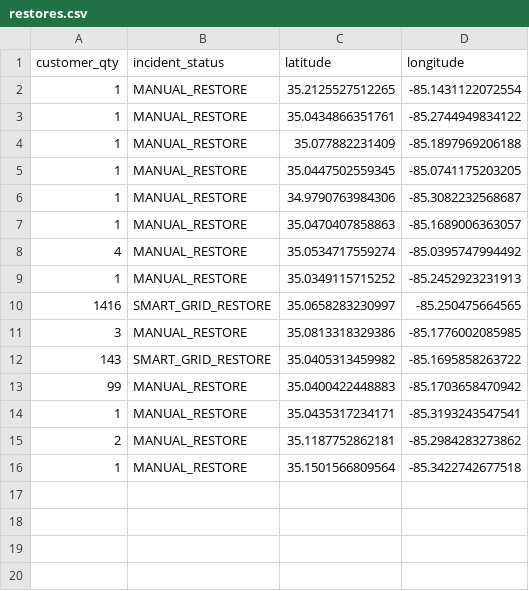
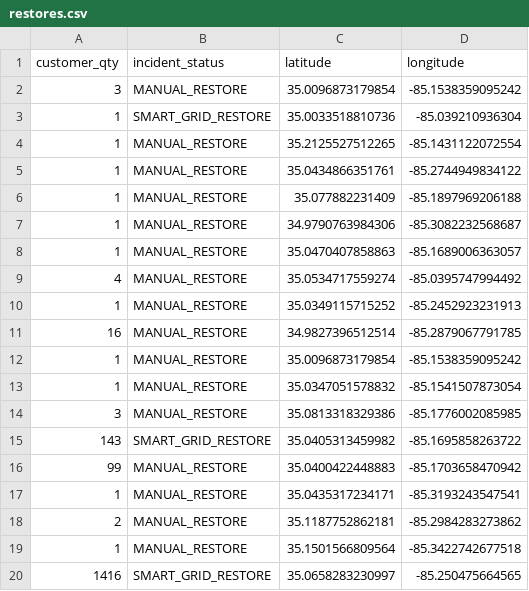
Before and after one commit to officeofperformancemanagement/public-epb-data, a CSV file: restores.csv, drawn as a sheet.

```diff
--- a/restores.csv
+++ b/restores.csv
@@ -1,2 +1,4 @@
 customer_qty,incident_status,latitude,longitude
+3,MANUAL_RESTORE,35.0096873179854,-85.1538359095242
+1,SMART_GRID_RESTORE,35.0033518810736,-85.039210936304
 1,MANUAL_RESTORE,35.2125527512265,-85.1431122072554
@@ -4,3 +6,2 @@ customer_qty,incident_status,latitude,longitude
 1,MANUAL_RESTORE,35.077882231409,-85.1897969206188
-1,MANUAL_RESTORE,35.0447502559345,-85.0741175203205
 1,MANUAL_RESTORE,34.9790763984306,-85.3082232568687
@@ -9,3 +10,5 @@ customer_qty,incident_status,latitude,longitude
 1,MANUAL_RESTORE,35.0349115715252,-85.2452923231913
-1416,SMART_GRID_RESTORE,35.0658283230997,-85.250475664565
+16,MANUAL_RESTORE,34.9827396512514,-85.2879067791785
+1,MANUAL_RESTORE,35.0096873179854,-85.1538359095242
+1,MANUAL_RESTORE,35.0347051578832,-85.1541507873054
 3,MANUAL_RESTORE,35.0813318329386,-85.1776002085985
@@ -16 +19,2 @@ customer_qty,incident_status,latitude,longitude
 1,MANUAL_RESTORE,35.1501566809564,-85.3422742677518
+1416,SMART_GRID_RESTORE,35.0658283230997,-85.250475664565
```
Also changed, not shown: outages.csv, 2 other files.
